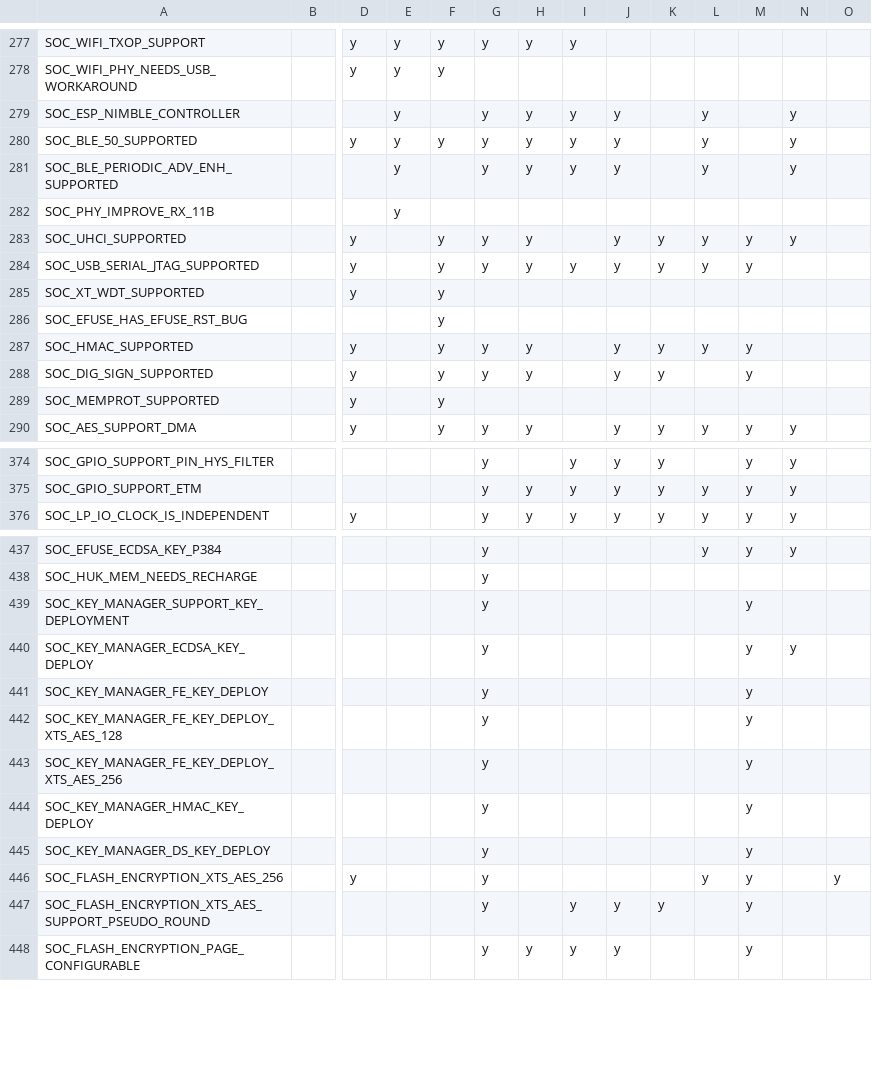
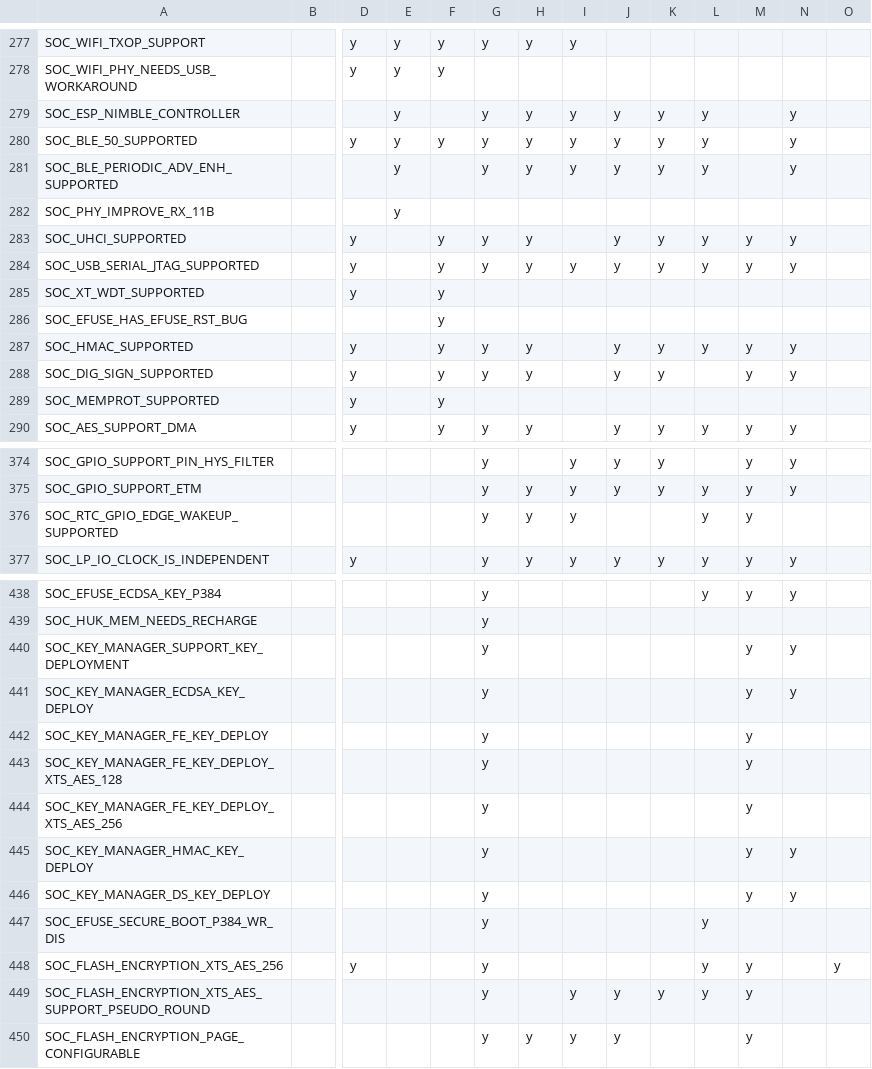
Before and after one commit to tanakamasayuki/ESP-IDF-SoC-Check, a CSV file: soc.csv, drawn as a sheet; only a part is shown, gaps mark what is left out; addresses are those after the commit; rows hold the shown columns only; the diff covers the shown part only; the diff names each change by its address in the sheet, - before the commit and + after, or states it on an @@ line.

```diff
--- a/soc.csv
+++ b/soc.csv
-K279:K281: (empty)
+K279:K281: y
-N284: (empty)
+N284: y
-N287:N288: (empty)
+N287:N288: y
+row 376: SOC_RTC_GPIO_EDGE_WAKEUP_SUPPORTED |  |  |  |  | y | y | y |  |  | y | y
-N440: (empty)
+N440: y
-N445:N446: (empty)
+N445:N446: y
+row 447: SOC_EFUSE_SECURE_BOOT_P384_WR_DIS |  |  |  |  | y |  |  |  |  | y
-L449: (empty)
+L449: y
```
Also changed, not shown: 3 added rows, 1 removed row and 31 edited cells elsewhere in this file, 1 other file.
